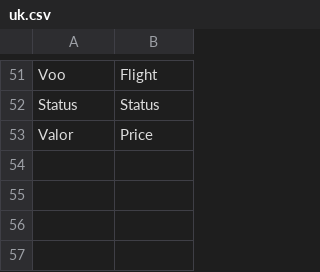
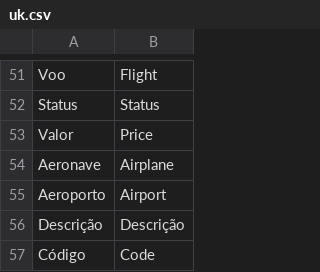
Before and after one commit to gabrielrtakeda/app-comprar-passagens-aereas, a CSV file: modules/Translation/Languages/uk.csv, drawn as a sheet; only a part is shown, gaps mark what is left out.

```diff
--- a/modules/Translation/Languages/uk.csv
+++ b/modules/Translation/Languages/uk.csv
@@ -53 +53,5 @@ Status;Status
 Valor;Price
+Aeronave;Airplane
+Aeroporto;Airport
+Descrição;Descrição
+Código;Code
```
Also changed, not shown: modules/Translation/Languages/br.csv, 3 other files.
